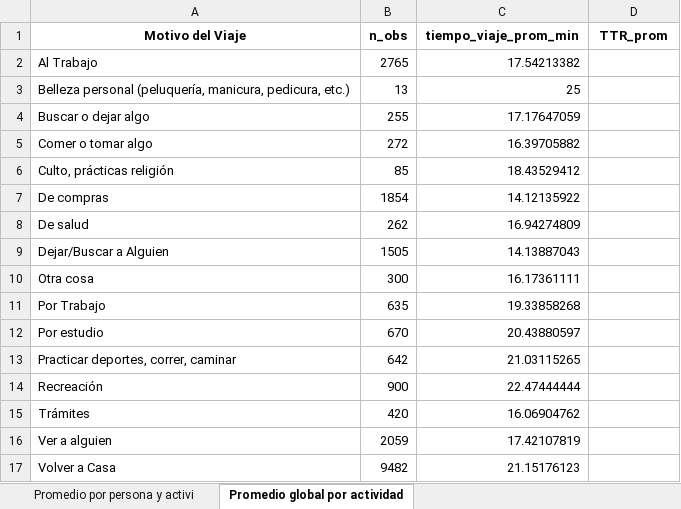
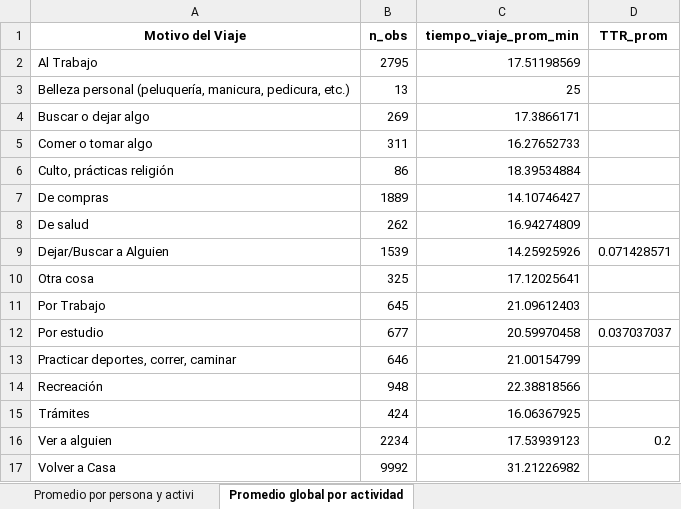
Before and after one commit to PabloHernandez7/PracticaCienciaDeDatos, an Excel workbook: resultados_viajes.xlsx, sheet Promedio global por actividad, drawn as a sheet; values as stored, in another font and other column widths than the file's, no borders; the diff names each change by its address in the sheet, - before the commit and + after, or states it on an @@ line.

Commit message:
tp2 completado con imagenes y un excel que te da los promedios

```diff
--- a/resultados_viajes.xlsx (sheet Promedio global por actividad)
+++ b/resultados_viajes.xlsx (sheet Promedio global por actividad)
-B2 (n_obs): 2765
+B2 (n_obs): 2795
-C2 (tiempo_viaje_prom_min): 17.54213382
+C2 (tiempo_viaje_prom_min): 17.51198569
-B4 (n_obs): 255
+B4 (n_obs): 269
-C4 (tiempo_viaje_prom_min): 17.17647059
+C4 (tiempo_viaje_prom_min): 17.3866171
-B5 (n_obs): 272
+B5 (n_obs): 311
-C5 (tiempo_viaje_prom_min): 16.39705882
+C5 (tiempo_viaje_prom_min): 16.27652733
-B6 (n_obs): 85
+B6 (n_obs): 86
-C6 (tiempo_viaje_prom_min): 18.43529412
+C6 (tiempo_viaje_prom_min): 18.39534884
-B7 (n_obs): 1854
+B7 (n_obs): 1889
-C7 (tiempo_viaje_prom_min): 14.12135922
+C7 (tiempo_viaje_prom_min): 14.10746427
-B9 (n_obs): 1505
+B9 (n_obs): 1539
-C9 (tiempo_viaje_prom_min): 14.13887043
+C9 (tiempo_viaje_prom_min): 14.25925926
-D9 (TTR_prom): (empty)
+D9 (TTR_prom): 0.071428571
-B10 (n_obs): 300
+B10 (n_obs): 325
-C10 (tiempo_viaje_prom_min): 16.17361111
+C10 (tiempo_viaje_prom_min): 17.12025641
-B11 (n_obs): 635
+B11 (n_obs): 645
-C11 (tiempo_viaje_prom_min): 19.33858268
+C11 (tiempo_viaje_prom_min): 21.09612403
-B12 (n_obs): 670
+B12 (n_obs): 677
-C12 (tiempo_viaje_prom_min): 20.43880597
+C12 (tiempo_viaje_prom_min): 20.59970458
-D12 (TTR_prom): (empty)
+D12 (TTR_prom): 0.037037037
-B13 (n_obs): 642
+B13 (n_obs): 646
-C13 (tiempo_viaje_prom_min): 21.03115265
+C13 (tiempo_viaje_prom_min): 21.00154799
-B14 (n_obs): 900
+B14 (n_obs): 948
-C14 (tiempo_viaje_prom_min): 22.47444444
+C14 (tiempo_viaje_prom_min): 22.38818566
-B15 (n_obs): 420
+B15 (n_obs): 424
-C15 (tiempo_viaje_prom_min): 16.06904762
+C15 (tiempo_viaje_prom_min): 16.06367925
-B16 (n_obs): 2059
+B16 (n_obs): 2234
-C16 (tiempo_viaje_prom_min): 17.42107819
+C16 (tiempo_viaje_prom_min): 17.53939123
-D16 (TTR_prom): (empty)
+D16 (TTR_prom): 0.2
-B17 (n_obs): 9482
+B17 (n_obs): 9992
-C17 (tiempo_viaje_prom_min): 21.15176123
+C17 (tiempo_viaje_prom_min): 31.21226982
```
Also changed, not shown: sheet Promedio por persona y activi, 5 other files.
